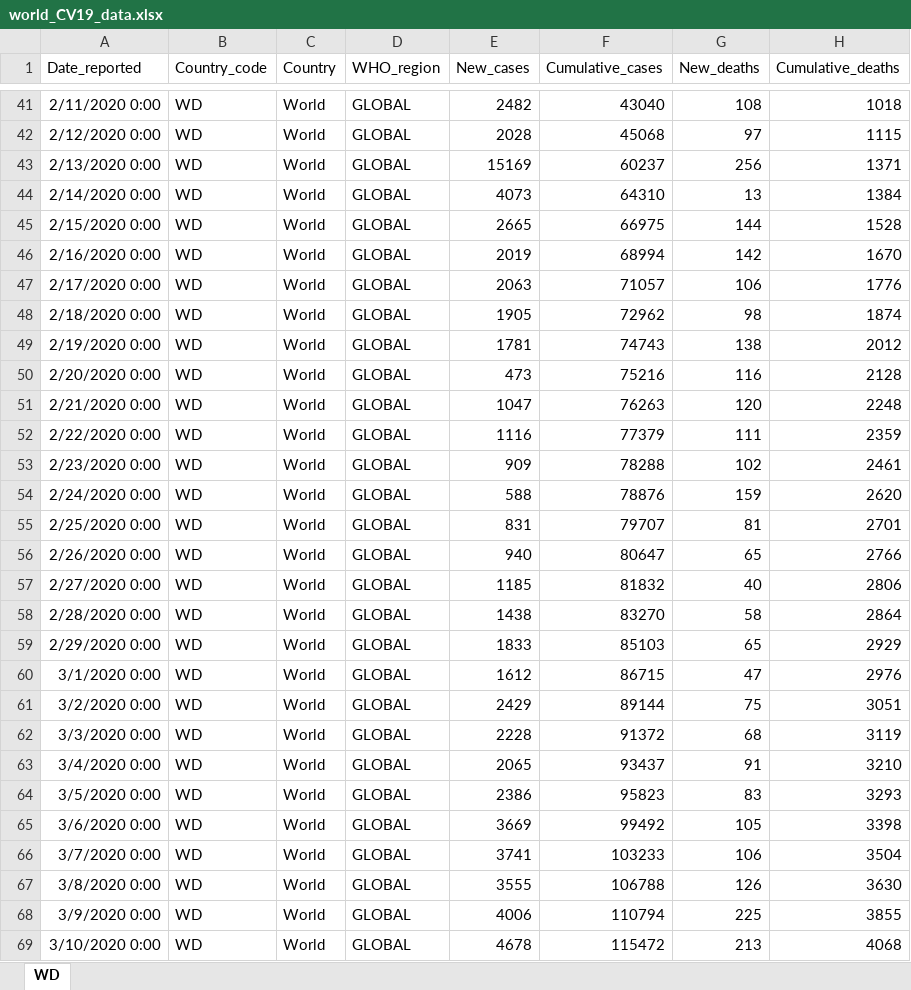
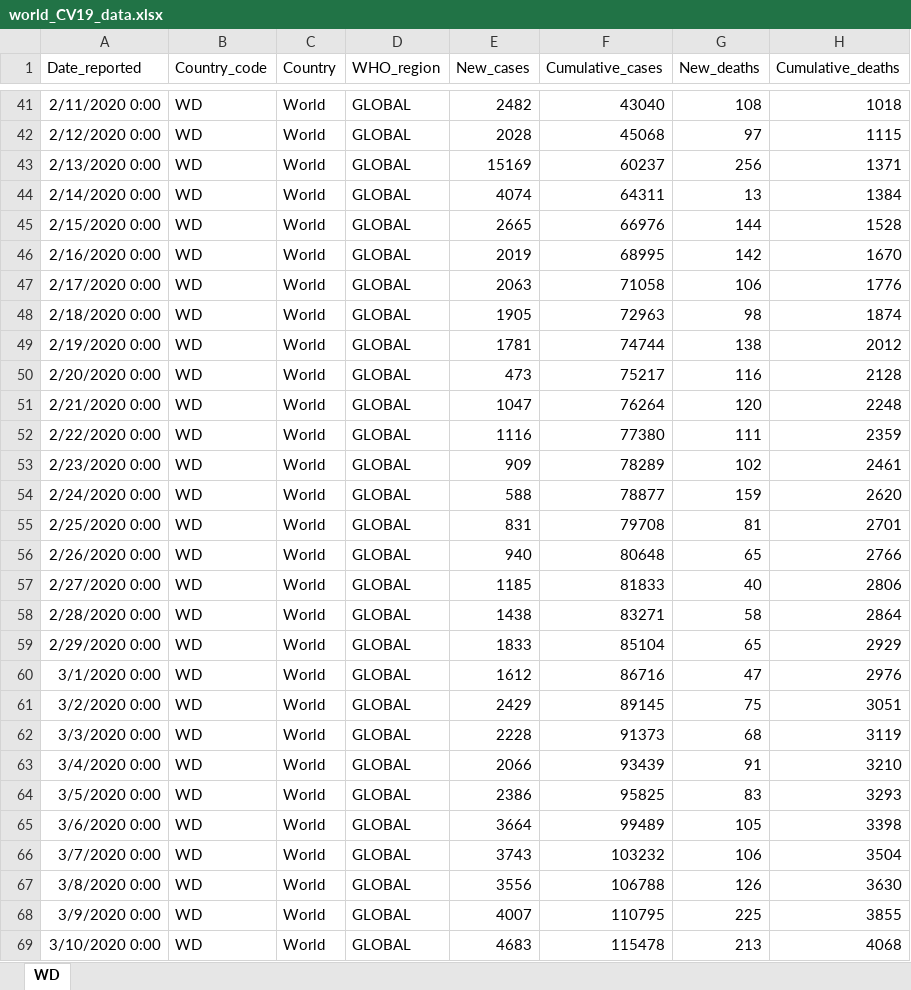
Before and after one commit to somefunAgba/NLSIG-COVID19Lab, an Excel workbook: data/world_CV19_data.xlsx, sheet WD, drawn as a sheet; only a part is shown, gaps mark what is left out; values as stored, in another font and other column widths than the file's, no borders; the diff covers the shown part only; the diff names each change by its address in the sheet, - before the commit and + after, or states it on an @@ line.

```diff
--- a/data/world_CV19_data.xlsx (sheet WD)
+++ b/data/world_CV19_data.xlsx (sheet WD)
-E44 (New_cases): 4073
+E44 (New_cases): 4074
-F44 (Cumulative_cases): 64310
+F44 (Cumulative_cases): 64311
-F45 (Cumulative_cases): 66975
+F45 (Cumulative_cases): 66976
-F46 (Cumulative_cases): 68994
+F46 (Cumulative_cases): 68995
-F47 (Cumulative_cases): 71057
+F47 (Cumulative_cases): 71058
-F48 (Cumulative_cases): 72962
+F48 (Cumulative_cases): 72963
-F49 (Cumulative_cases): 74743
+F49 (Cumulative_cases): 74744
-F50 (Cumulative_cases): 75216
+F50 (Cumulative_cases): 75217
-F51 (Cumulative_cases): 76263
+F51 (Cumulative_cases): 76264
-F52 (Cumulative_cases): 77379
+F52 (Cumulative_cases): 77380
-F53 (Cumulative_cases): 78288
+F53 (Cumulative_cases): 78289
-F54 (Cumulative_cases): 78876
+F54 (Cumulative_cases): 78877
-F55 (Cumulative_cases): 79707
+F55 (Cumulative_cases): 79708
-F56 (Cumulative_cases): 80647
+F56 (Cumulative_cases): 80648
-F57 (Cumulative_cases): 81832
+F57 (Cumulative_cases): 81833
-F58 (Cumulative_cases): 83270
+F58 (Cumulative_cases): 83271
-F59 (Cumulative_cases): 85103
+F59 (Cumulative_cases): 85104
-F60 (Cumulative_cases): 86715
+F60 (Cumulative_cases): 86716
-F61 (Cumulative_cases): 89144
+F61 (Cumulative_cases): 89145
-F62 (Cumulative_cases): 91372
+F62 (Cumulative_cases): 91373
-E63 (New_cases): 2065
+E63 (New_cases): 2066
-F63 (Cumulative_cases): 93437
+F63 (Cumulative_cases): 93439
-F64 (Cumulative_cases): 95823
+F64 (Cumulative_cases): 95825
-E65 (New_cases): 3669
+E65 (New_cases): 3664
-F65 (Cumulative_cases): 99492
+F65 (Cumulative_cases): 99489
-E66 (New_cases): 3741
+E66 (New_cases): 3743
-F66 (Cumulative_cases): 103233
+F66 (Cumulative_cases): 103232
-E67 (New_cases): 3555
+E67 (New_cases): 3556
-E68 (New_cases): 4006
+E68 (New_cases): 4007
-F68 (Cumulative_cases): 110794
+F68 (Cumulative_cases): 110795
-E69 (New_cases): 4678
+E69 (New_cases): 4683
-F69 (Cumulative_cases): 115472
+F69 (Cumulative_cases): 115478
```
Also changed, not shown: 9 added rows and 1029 edited cells elsewhere in this sheet, local/country_code_name.xlsx, local/world_CV19_data.xlsx, 6 other files.
